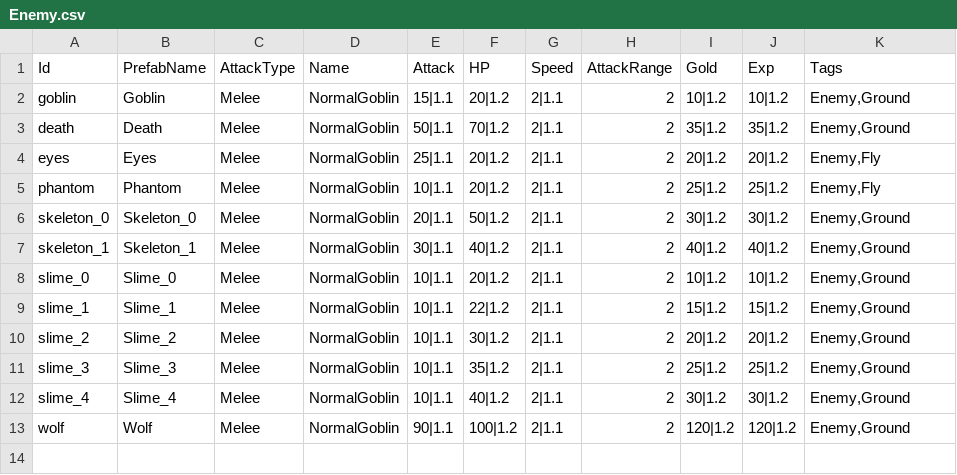
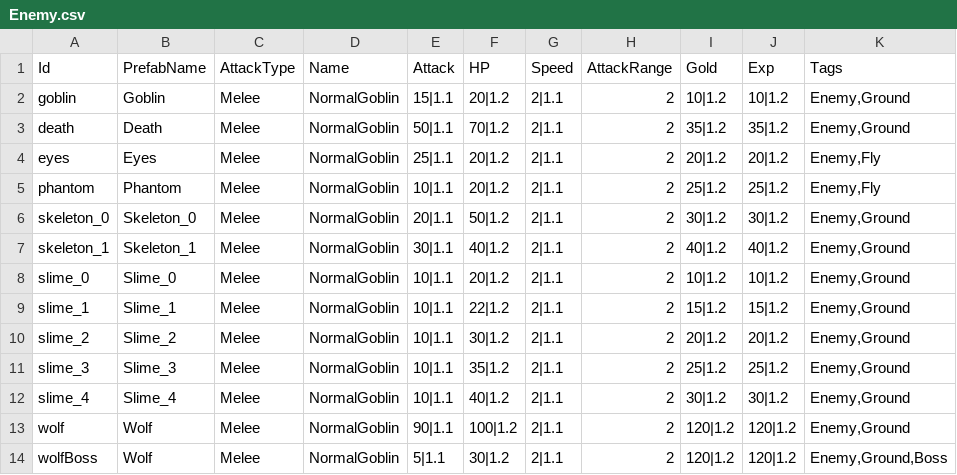
Before and after one commit to CapstoneProjectCastleDefense/GrowCastle, a CSV file: Assets/Resources/BlueprintData/Enemy.csv, drawn as a sheet; the diff names each change by its address in the sheet, - before the commit and + after, or states it on an @@ line.

```diff
--- a/Assets/Resources/BlueprintData/Enemy.csv
+++ b/Assets/Resources/BlueprintData/Enemy.csv
+row 14: wolfBoss | Wolf | Melee | NormalGoblin | 5|1.1 | 30|1.2 | 2|1.1 | 2 | 120|1.2 | 120|1.2 | Enemy,Ground,Boss
```
Also changed, not shown: 55 other files.
